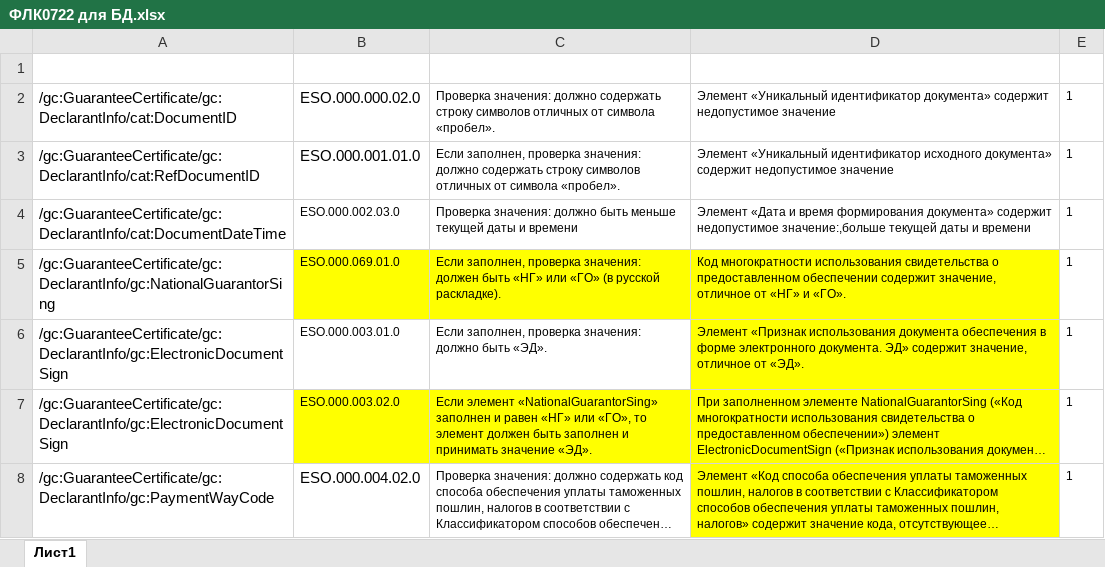
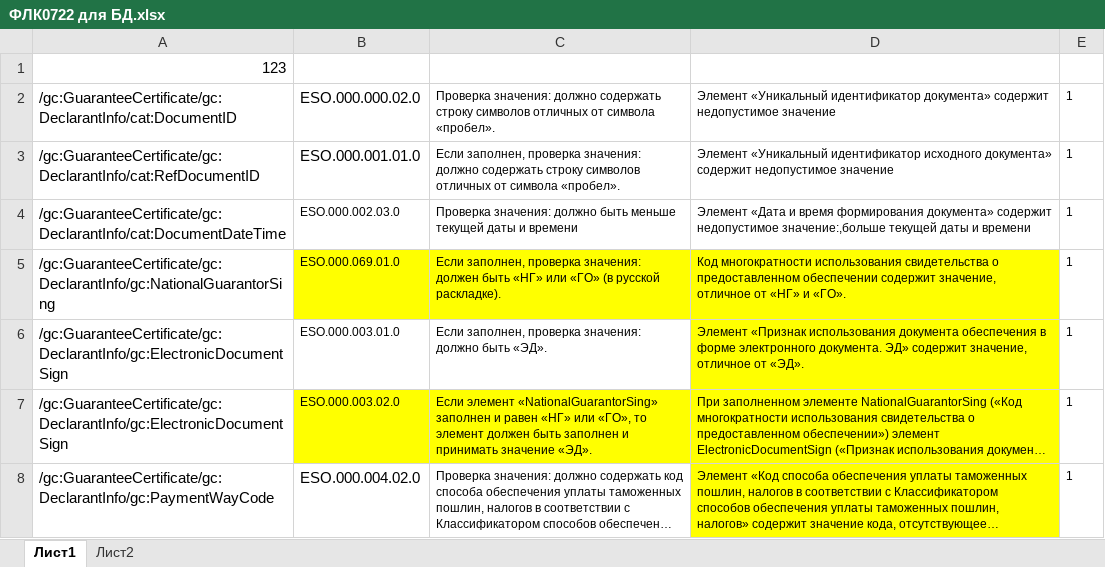
Before and after one commit to Alexsei-Klimovich/beltamozhservisProject, an Excel workbook: ФЛК0722 для БД.xlsx, sheet Лист1, drawn as a sheet; only a part is shown; long unchanged cells end in …; values as stored, in another font and other column widths than the file's, no borders; the diff names each change by its address in the sheet, - before the commit and + after, or states it on an @@ line.

```diff
--- a/ФЛК0722 для БД.xlsx (sheet Лист1)
+++ b/ФЛК0722 для БД.xlsx (sheet Лист1)
+sheet tab: Лист2
-A1: (empty)
+A1: 123
```
Also changed, not shown: 2 other files.
